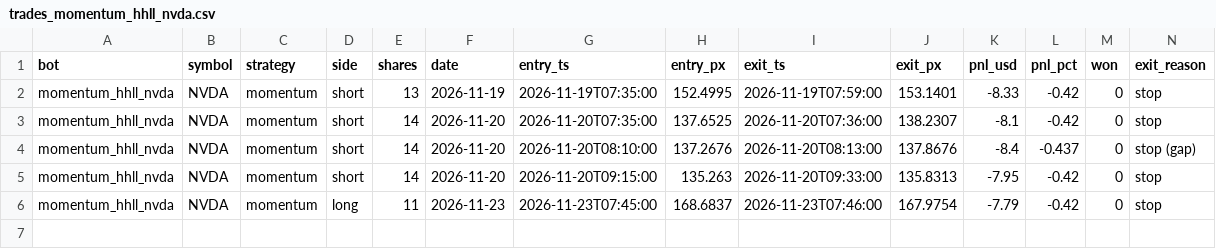
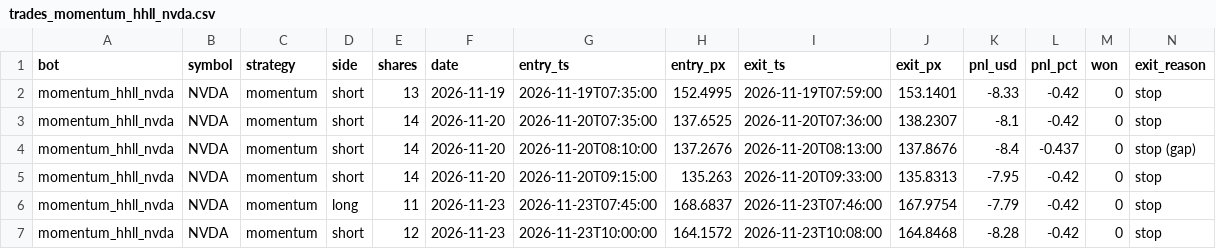
Before and after one commit to michaeldeuchar-dotcom/stock-paper-bot, a CSV file: data/trades_momentum_hhll_nvda.csv, drawn as a sheet; only a part is shown; rows hold the shown columns only; the diff names each change by its address in the sheet, - before the commit and + after, or states it on an @@ line.

```diff
--- a/data/trades_momentum_hhll_nvda.csv
+++ b/data/trades_momentum_hhll_nvda.csv
+row 7: momentum_hhll_nvda | NVDA | momentum | short | 12 | 2026-11-23 | 2026-11-23T10:00:00 | 164.1572 | 2026-11-23T10:08:00 | 164.8468 | -8.28 | -0.42 | 0 | stop
```
Also changed, not shown: 3 other files.
